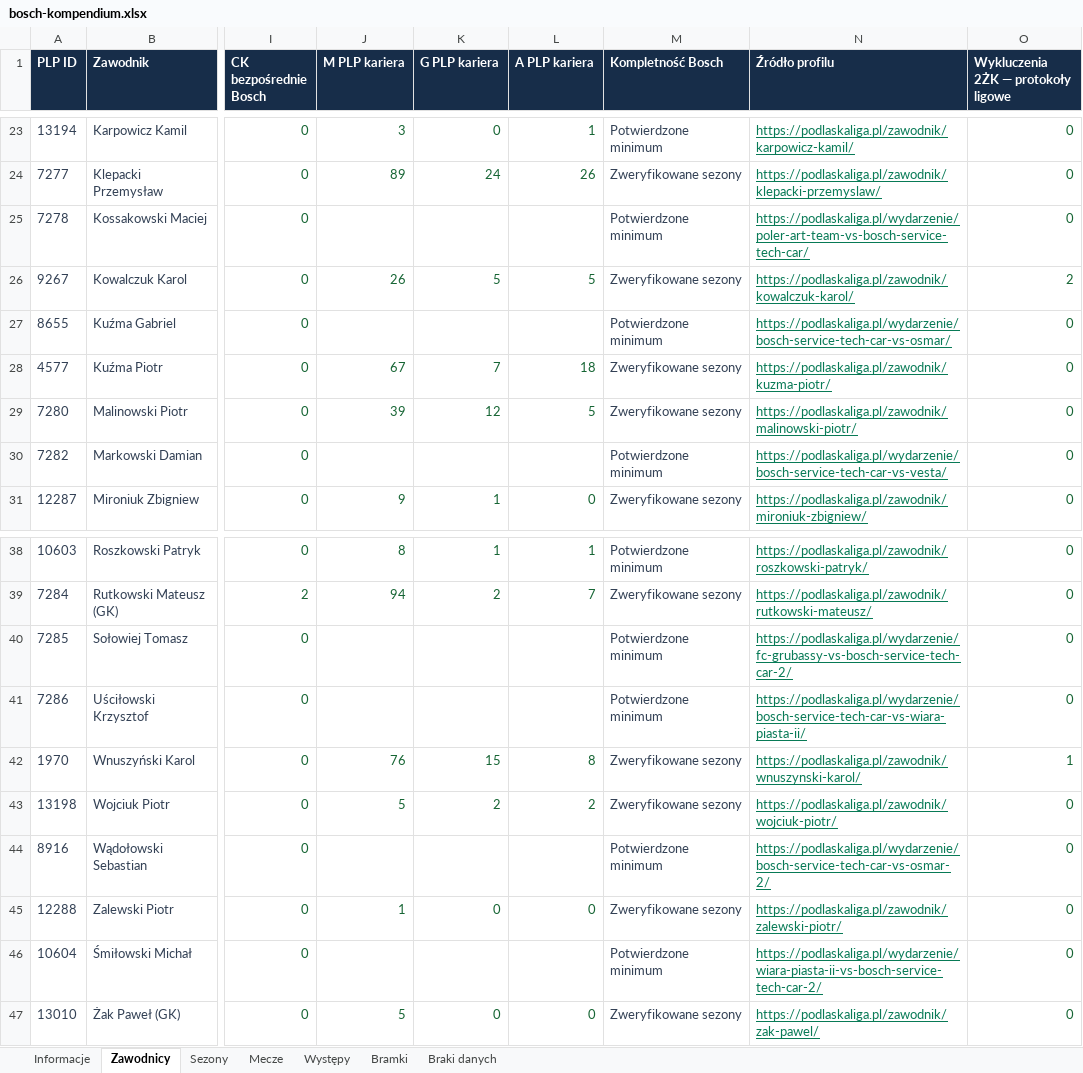
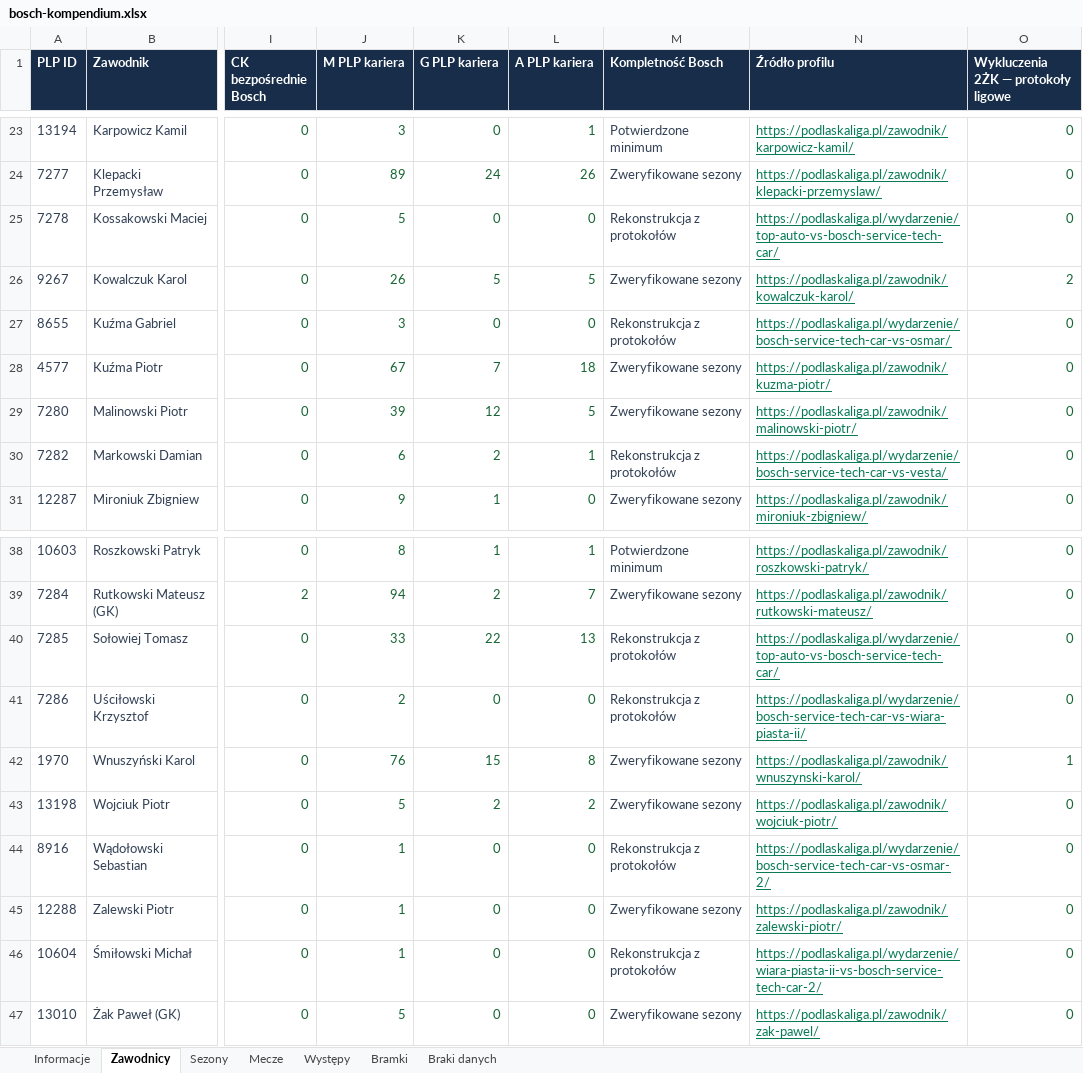
Before and after one commit to paweleq1994/bosch-analiza, an Excel workbook: docs/downloads/bosch-kompendium.xlsx, sheet Zawodnicy, drawn as a sheet; only a part is shown, gaps mark what is left out; values as stored, in another font and other column widths than the file's, no borders; the diff covers the shown part only; the diff names each change by its address in the sheet, - before the commit and + after, or states it on an @@ line.

Commit message:
Reconstruct Bosch-only PLP careers with explicit scope evidence

```diff
--- a/docs/downloads/bosch-kompendium.xlsx (sheet Zawodnicy)
+++ b/docs/downloads/bosch-kompendium.xlsx (sheet Zawodnicy)
-J25 (M PLP kariera): (empty)
+J25 (M PLP kariera): 5
-K25 (G PLP kariera): (empty)
+K25 (G PLP kariera): 0
-L25 (A PLP kariera): (empty)
+L25 (A PLP kariera): 0
-M25 (Kompletność Bosch): Potwierdzone minimum
+M25 (Kompletność Bosch): Rekonstrukcja z protokołów
-N25 (Źródło profilu): https://podlaskaliga.pl/wydarzenie/poler-art-team-vs-bosch-service-tech-car/
+N25 (Źródło profilu): https://podlaskaliga.pl/wydarzenie/top-auto-vs-bosch-service-tech-car/
-J27 (M PLP kariera): (empty)
+J27 (M PLP kariera): 3
-K27 (G PLP kariera): (empty)
+K27 (G PLP kariera): 0
-L27 (A PLP kariera): (empty)
+L27 (A PLP kariera): 0
-M27 (Kompletność Bosch): Potwierdzone minimum
+M27 (Kompletność Bosch): Rekonstrukcja z protokołów
-J30 (M PLP kariera): (empty)
+J30 (M PLP kariera): 6
-K30 (G PLP kariera): (empty)
+K30 (G PLP kariera): 2
-L30 (A PLP kariera): (empty)
+L30 (A PLP kariera): 1
-M30 (Kompletność Bosch): Potwierdzone minimum
+M30 (Kompletność Bosch): Rekonstrukcja z protokołów
-J40 (M PLP kariera): (empty)
+J40 (M PLP kariera): 33
-K40 (G PLP kariera): (empty)
+K40 (G PLP kariera): 22
-L40 (A PLP kariera): (empty)
+L40 (A PLP kariera): 13
-M40:M41 (Kompletność Bosch): Potwierdzone minimum
+M40:M41 (Kompletność Bosch): Rekonstrukcja z protokołów
-N40 (Źródło profilu): https://podlaskaliga.pl/wydarzenie/fc-grubassy-vs-bosch-service-tech-car-2/
+N40 (Źródło profilu): https://podlaskaliga.pl/wydarzenie/top-auto-vs-bosch-service-tech-car/
-J41 (M PLP kariera): (empty)
+J41 (M PLP kariera): 2
-K41 (G PLP kariera): (empty)
+K41 (G PLP kariera): 0
-L41 (A PLP kariera): (empty)
+L41 (A PLP kariera): 0
-J44 (M PLP kariera): (empty)
+J44 (M PLP kariera): 1
-K44 (G PLP kariera): (empty)
+K44 (G PLP kariera): 0
-L44 (A PLP kariera): (empty)
+L44 (A PLP kariera): 0
-M44 (Kompletność Bosch): Potwierdzone minimum
+M44 (Kompletność Bosch): Rekonstrukcja z protokołów
-J46 (M PLP kariera): (empty)
+J46 (M PLP kariera): 1
-K46 (G PLP kariera): (empty)
+K46 (G PLP kariera): 0
-L46 (A PLP kariera): (empty)
+L46 (A PLP kariera): 0
-M46 (Kompletność Bosch): Potwierdzone minimum
+M46 (Kompletność Bosch): Rekonstrukcja z protokołów
```
Also changed, not shown: 18 edited cells elsewhere in this sheet, sheet Informacje, sheet Braki danych, 30 other files.
